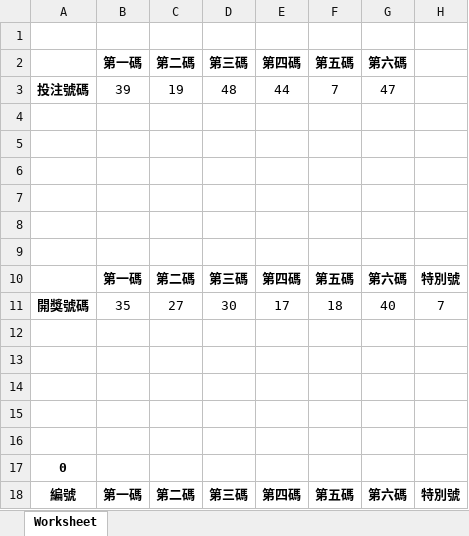
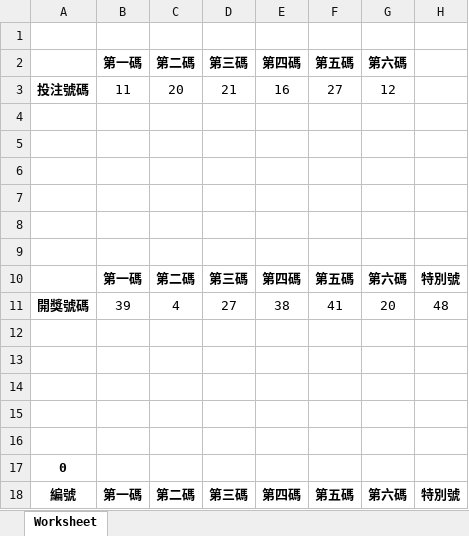
Before and after one commit to zlargon/vba-lottery, an Excel workbook: lottery.xlsm, sheet Worksheet, drawn as a sheet; values as stored, in another font and other column widths than the file's, no borders; charts and pictures not drawn; removed rows and columns are numbered as before the commit, all else as after; the diff names each change by its address in the sheet, - before the commit and + after, or states it on an @@ line.

```diff
--- a/lottery.xlsm (sheet Worksheet)
+++ b/lottery.xlsm (sheet Worksheet)
-row 3: 投注號碼 | 39 | 19 | 48 | 44 | 7 | 47
+row 3: 投注號碼 | 11 | 20 | 21 | 16 | 27 | 12
-row 11: 開獎號碼 | 35 | 27 | 30 | 17 | 18 | 40 | 7
+row 11: 開獎號碼 | 39 | 4 | 27 | 38 | 41 | 20 | 48
```
Also changed, not shown: 1 other file.
